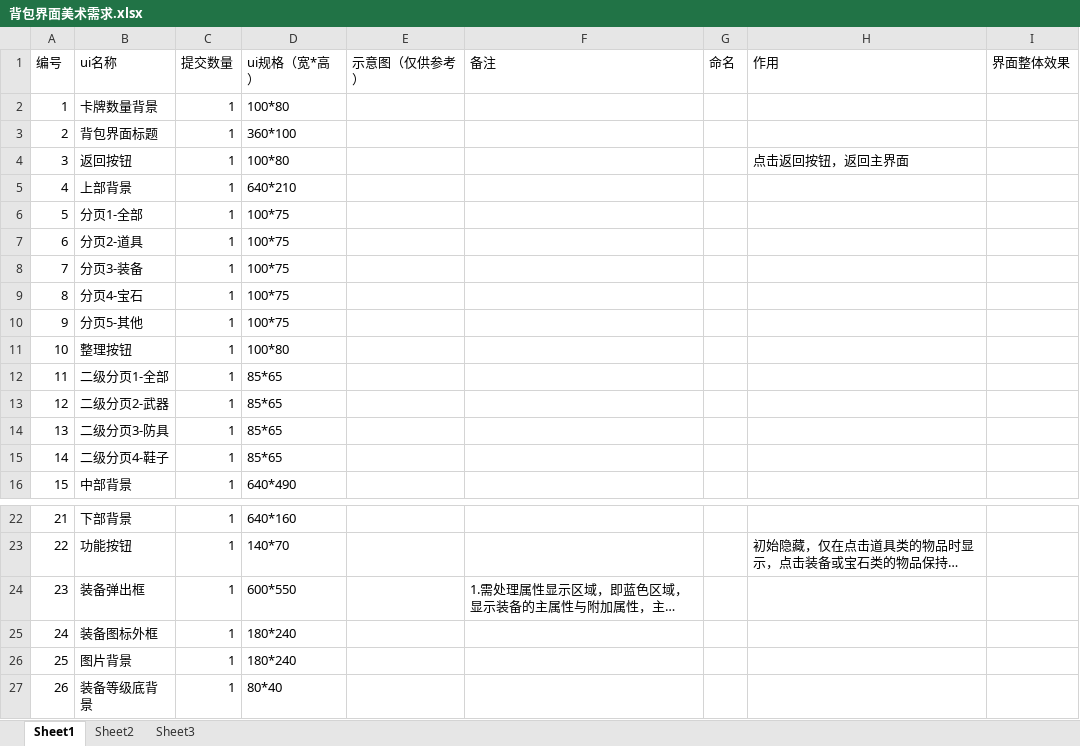
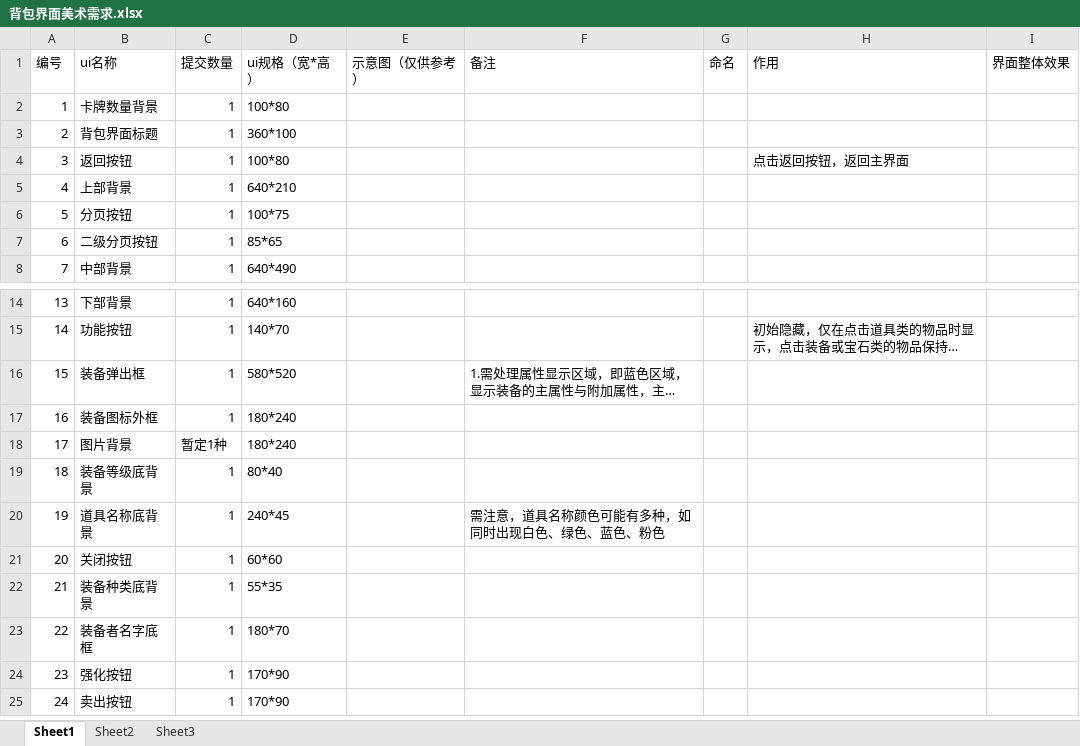
Before and after one commit to qwe00921/TempRes, an Excel workbook: documents/Resource Requirements2/背包界面美术需求.xlsx, sheet Sheet1, drawn as a sheet; only a part is shown, gaps mark what is left out; the shorter side is filled out with more unchanged rows; long unchanged cells end in …; values as stored, in another font and other column widths than the file's, no borders; charts and pictures not drawn; removed rows and columns are numbered as before the commit, all else as after; the diff names each change by its address in the sheet, - before the commit and + after, or states it on an @@ line.

```diff
--- a/documents/Resource Requirements2/背包界面美术需求.xlsx (sheet Sheet1)
+++ b/documents/Resource Requirements2/背包界面美术需求.xlsx (sheet Sheet1)
-B6 (ui名称): 分页1-全部
+B6 (ui名称): 分页按钮
-row 7: 6 | 分页2-道具 | 1 | 100*75
-row 8: 7 | 分页3-装备 | 1 | 100*75
-row 9: 8 | 分页4-宝石 | 1 | 100*75
-row 10: 9 | 分页5-其他 | 1 | 100*75
-row 11: 10 | 整理按钮 | 1 | 100*80
@@ column A (编号) renumbered from row 7 down @@
-B7 (ui名称): 二级分页1-全部
+B7 (ui名称): 二级分页按钮
-row 13: 12 | 二级分页2-武器 | 1 | 85*65
-row 14: 13 | 二级分页3-防具 | 1 | 85*65
-row 15: 14 | 二级分页4-鞋子 | 1 | 85*65
-D16 (ui规格（宽*高）): 600*550
+D16 (ui规格（宽*高）): 580*520
-C18 (提交数量): 1
+C18 (提交数量): 暂定1种
```
Also changed, not shown: charts or pictures, 3 other files.
